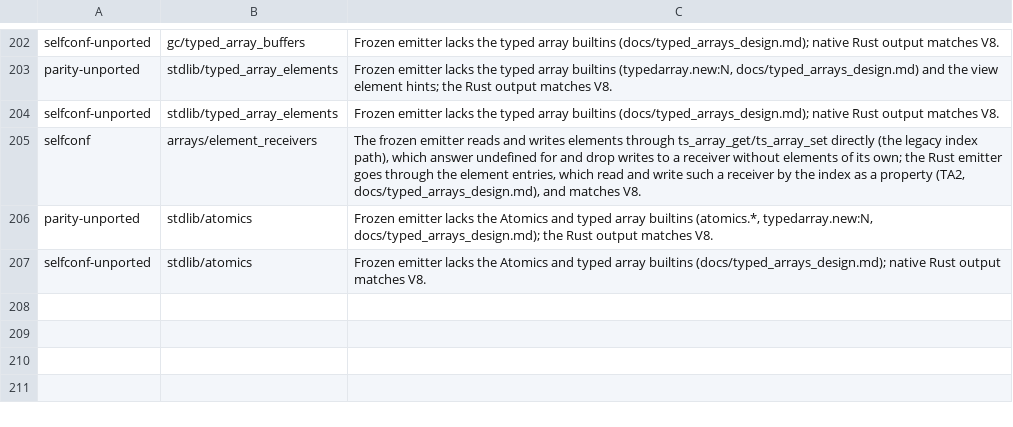
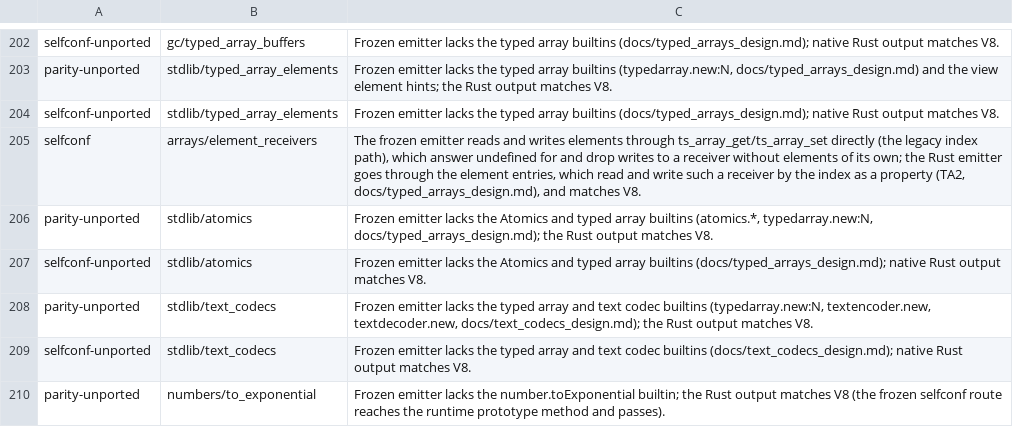
Before and after one commit to kazhiramatsu/garnet, a TSV file: scripts/frozen_known_diffs.tsv, drawn as a sheet; only a part is shown, gaps mark what is left out.

Commit message:
Add TextEncoder, TextDecoder and toExponential
TextEncoder and TextDecoder (docs/text_codecs_design.md): the encoder
writes UTF-8 (a lone surrogate as U+FFFD) into a new Uint8Array and
encodeInto writes whole code points while they fit; the decoder takes the
WHATWG labels of UTF-8, UTF-16LE and UTF-16BE, fatal and ignoreBOM, and
decodes an ArrayBuffer, a SharedArrayBuffer or a view with the standard's
decoders (maximal-subpart replacement, unpaired surrogates, the byte order
mark). Plain objects with prototypes, accessors, brand checks with node's
messages, the constructors as values. Streaming is a TypeError.

Number.prototype.toExponential shares toPrecision's exact digit
generation: f fraction digits rounded half up on the exact value, or the
shortest round-trip digits without an argument.

Fixtures stdlib/text_codecs (in the GC stress filter) and
numbers/to_exponential; known rows for the frozen emitter. Neutral on the
compiler (its sources use none of these; relinked, A/B sixteen ABBA
pairs, cycles 0.9965).

Verified: unit, parity (367 identical), bundler, selfconf, GC stress,
inline policy, conformance 511/511 and 511/511 with a collection at every
allocation in protect mode; tsc relinked and compiled under protect mode,
with zapping, and with a minor collection every 256 allocations, its 78
output files identical.

```diff
--- a/scripts/frozen_known_diffs.tsv
+++ b/scripts/frozen_known_diffs.tsv
@@ -207 +207,4 @@ parity-unported	stdlib/atomics	Frozen emitter lacks the Atomics and typed array
 selfconf-unported	stdlib/atomics	Frozen emitter lacks the Atomics and typed array builtins (docs/typed_arrays_design.md); native Rust output matches V8.
+parity-unported	stdlib/text_codecs	Frozen emitter lacks the typed array and text codec builtins (typedarray.new:N, textencoder.new, textdecoder.new, docs/text_codecs_design.md); the Rust output matches V8.
+selfconf-unported	stdlib/text_codecs	Frozen emitter lacks the typed array and text codec builtins (docs/text_codecs_design.md); native Rust output matches V8.
+parity-unported	numbers/to_exponential	Frozen emitter lacks the number.toExponential builtin; the Rust output matches V8 (the frozen selfconf route reaches the runtime prototype method and passes).
```
Also changed, not shown: 9 other files.
